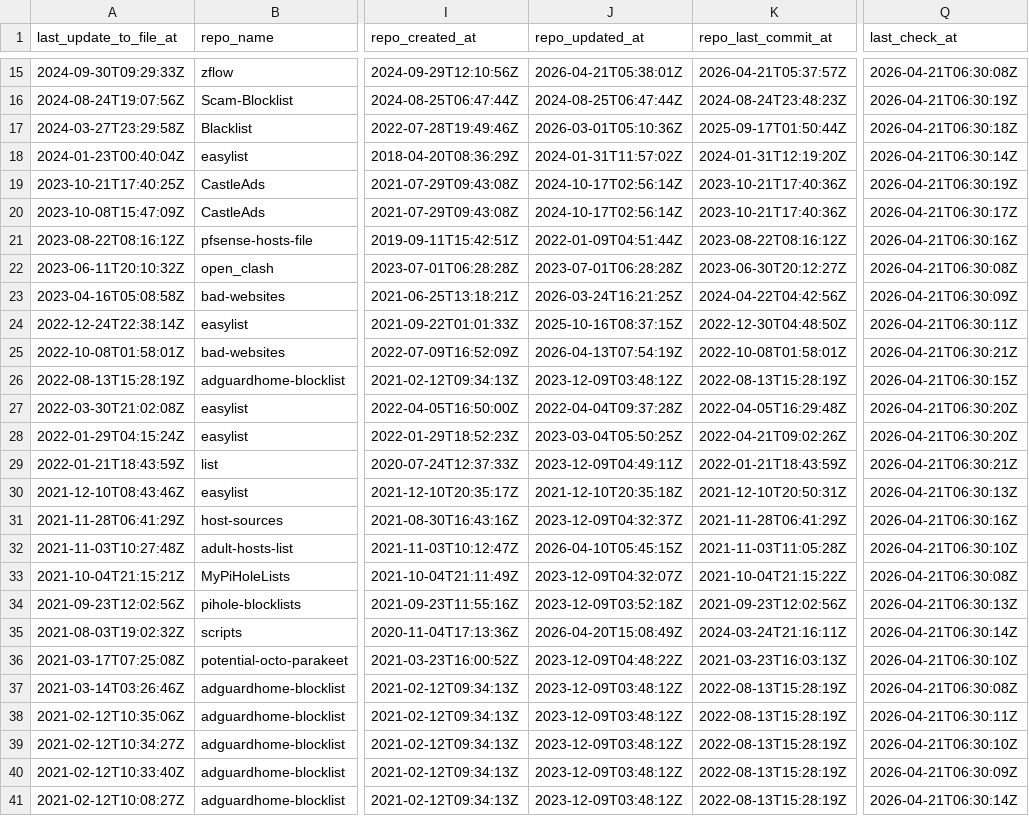
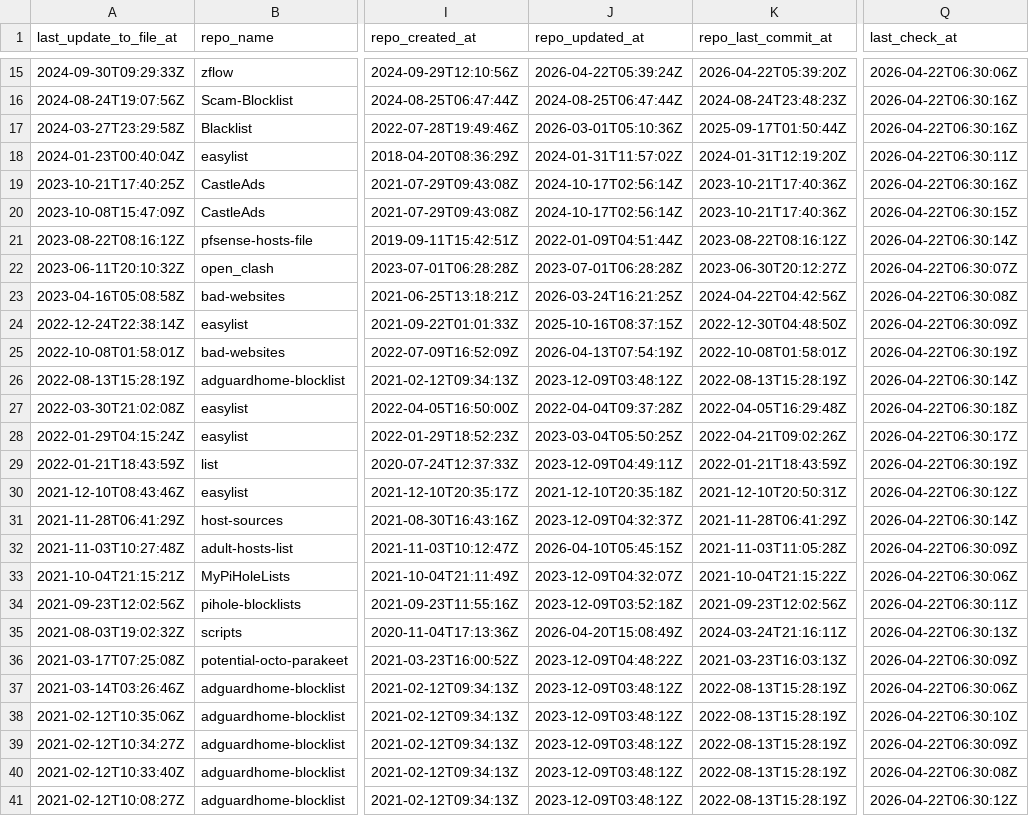
Before and after one commit to omkar861856/porn-domains, a CSV file: blacklist/bl-sources.csv, drawn as a sheet; only a part is shown, gaps mark what is left out; the diff covers the shown part only; the diff names each change by its address in the sheet, - before the commit and + after, or states it on an @@ line.

```diff
--- a/blacklist/bl-sources.csv
+++ b/blacklist/bl-sources.csv
-J15 (repo_updated_at): 2026-04-21T05:38:01Z
+J15 (repo_updated_at): 2026-04-22T05:39:24Z
-K15 (repo_last_commit_at): 2026-04-21T05:37:57Z
+K15 (repo_last_commit_at): 2026-04-22T05:39:20Z
-Q15 (last_check_at): 2026-04-21T06:30:08Z
+Q15 (last_check_at): 2026-04-22T06:30:06Z
-Q16 (last_check_at): 2026-04-21T06:30:19Z
+Q16 (last_check_at): 2026-04-22T06:30:16Z
-Q17 (last_check_at): 2026-04-21T06:30:18Z
+Q17 (last_check_at): 2026-04-22T06:30:16Z
-Q18 (last_check_at): 2026-04-21T06:30:14Z
+Q18 (last_check_at): 2026-04-22T06:30:11Z
-Q19 (last_check_at): 2026-04-21T06:30:19Z
+Q19 (last_check_at): 2026-04-22T06:30:16Z
-Q20 (last_check_at): 2026-04-21T06:30:17Z
+Q20 (last_check_at): 2026-04-22T06:30:15Z
-Q21 (last_check_at): 2026-04-21T06:30:16Z
+Q21 (last_check_at): 2026-04-22T06:30:14Z
-Q22 (last_check_at): 2026-04-21T06:30:08Z
+Q22 (last_check_at): 2026-04-22T06:30:07Z
-Q23 (last_check_at): 2026-04-21T06:30:09Z
+Q23 (last_check_at): 2026-04-22T06:30:08Z
-Q24 (last_check_at): 2026-04-21T06:30:11Z
+Q24 (last_check_at): 2026-04-22T06:30:09Z
-Q25 (last_check_at): 2026-04-21T06:30:21Z
+Q25 (last_check_at): 2026-04-22T06:30:19Z
-Q26 (last_check_at): 2026-04-21T06:30:15Z
+Q26 (last_check_at): 2026-04-22T06:30:14Z
-Q27 (last_check_at): 2026-04-21T06:30:20Z
+Q27 (last_check_at): 2026-04-22T06:30:18Z
-Q28 (last_check_at): 2026-04-21T06:30:20Z
+Q28 (last_check_at): 2026-04-22T06:30:17Z
-Q29 (last_check_at): 2026-04-21T06:30:21Z
+Q29 (last_check_at): 2026-04-22T06:30:19Z
-Q30 (last_check_at): 2026-04-21T06:30:13Z
+Q30 (last_check_at): 2026-04-22T06:30:12Z
-Q31 (last_check_at): 2026-04-21T06:30:16Z
+Q31 (last_check_at): 2026-04-22T06:30:14Z
-Q32 (last_check_at): 2026-04-21T06:30:10Z
+Q32 (last_check_at): 2026-04-22T06:30:09Z
-Q33 (last_check_at): 2026-04-21T06:30:08Z
+Q33 (last_check_at): 2026-04-22T06:30:06Z
-Q34 (last_check_at): 2026-04-21T06:30:13Z
+Q34 (last_check_at): 2026-04-22T06:30:11Z
-Q35 (last_check_at): 2026-04-21T06:30:14Z
+Q35 (last_check_at): 2026-04-22T06:30:13Z
-Q36 (last_check_at): 2026-04-21T06:30:10Z
+Q36 (last_check_at): 2026-04-22T06:30:09Z
-Q37 (last_check_at): 2026-04-21T06:30:08Z
+Q37 (last_check_at): 2026-04-22T06:30:06Z
-Q38 (last_check_at): 2026-04-21T06:30:11Z
+Q38 (last_check_at): 2026-04-22T06:30:10Z
-Q39 (last_check_at): 2026-04-21T06:30:10Z
+Q39 (last_check_at): 2026-04-22T06:30:09Z
-Q40 (last_check_at): 2026-04-21T06:30:09Z
+Q40 (last_check_at): 2026-04-22T06:30:08Z
-Q41 (last_check_at): 2026-04-21T06:30:14Z
+Q41 (last_check_at): 2026-04-22T06:30:12Z
```
Also changed, not shown: 1 added row, 1 removed row and 33 edited cells elsewhere in this file.
